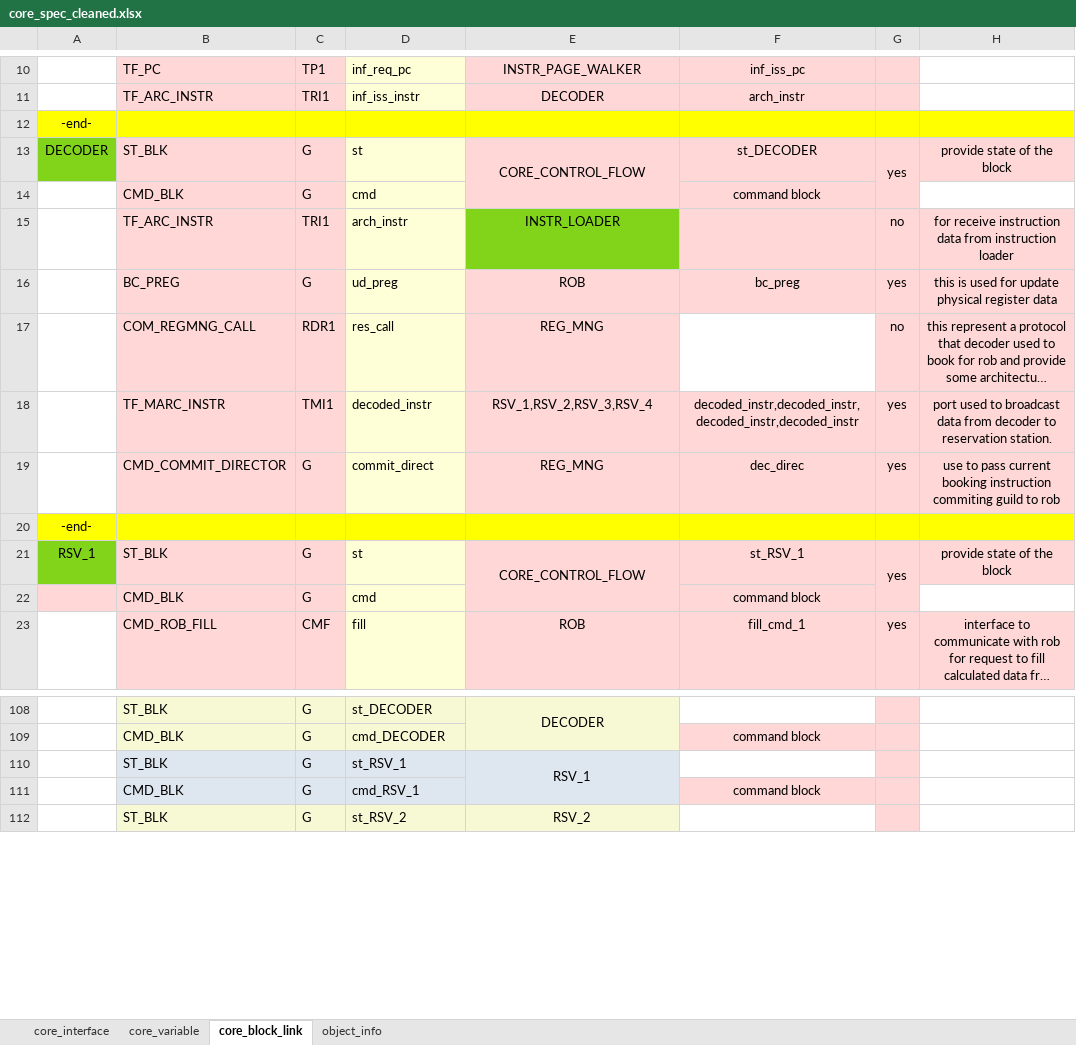
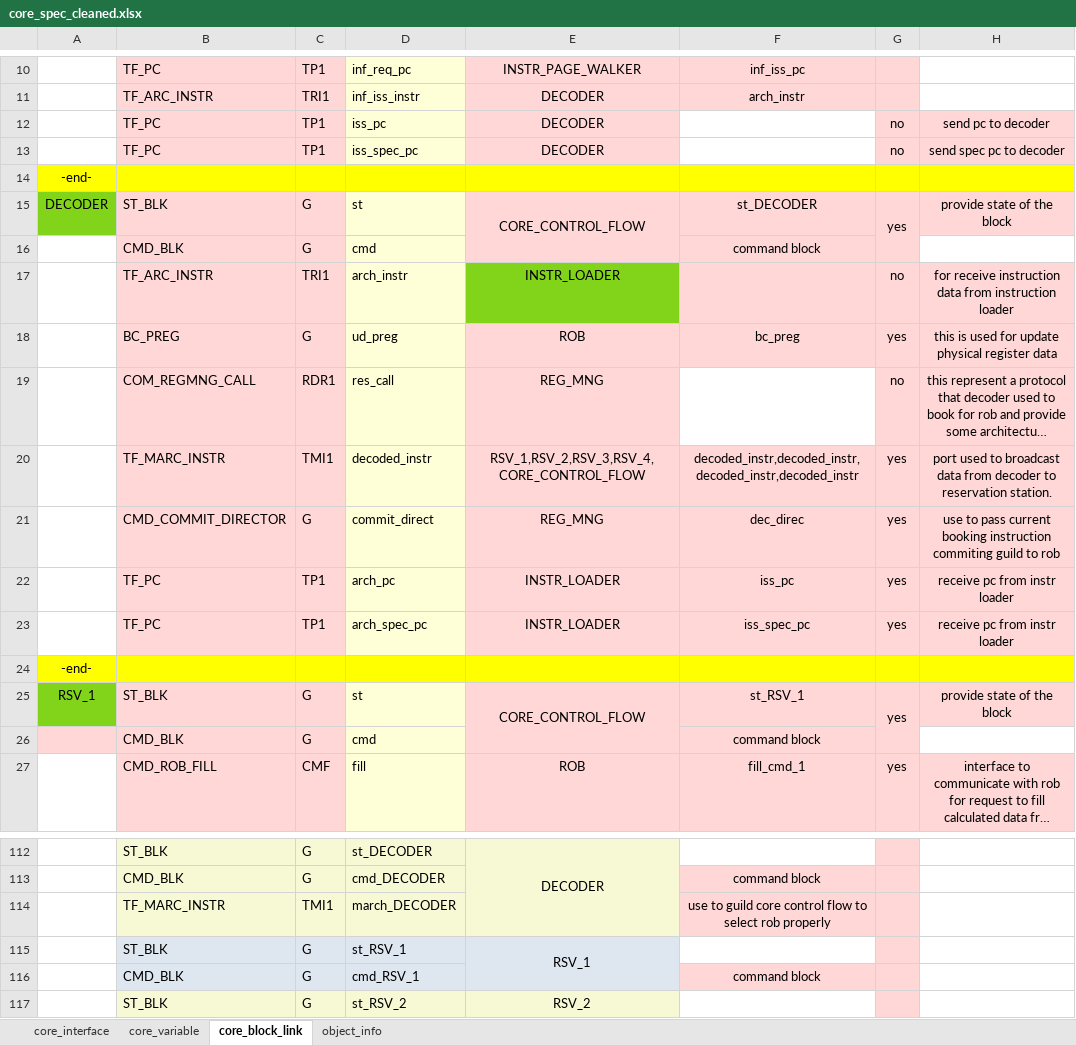
Before and after one commit to Tanawin1701d/Kathryn-I, an Excel workbook: SPECIFICATION/core_spec_cleaned.xlsx, sheet core_block_link, drawn as a sheet; only a part is shown, gaps mark what is left out; long unchanged cells end in …; values as stored, in another font and other column widths than the file's, no borders; addresses are those after the commit; the diff names each change by its address in the sheet, - before the commit and + after, or states it on an @@ line.

```diff
--- a/SPECIFICATION/core_spec_cleaned.xlsx (sheet core_block_link)
+++ b/SPECIFICATION/core_spec_cleaned.xlsx (sheet core_block_link)
+row 12:  | TF_PC | TP1 | iss_pc | DECODER |  | no | send pc to decoder
+row 13:  | TF_PC | TP1 | iss_spec_pc | DECODER |  | no | send spec pc to decoder
-E20: RSV_1,RSV_2,RSV_3,RSV_4
+E20: RSV_1,RSV_2,RSV_3,RSV_4,CORE_CONTROL_FLOW
+row 22:  | TF_PC | TP1 | arch_pc | INSTR_LOADER | iss_pc | yes | receive pc from instr loader
+row 23:  | TF_PC | TP1 | arch_spec_pc | INSTR_LOADER | iss_spec_pc | yes | receive pc from instr loader
+row 114:  | TF_MARC_INSTR | TMI1 | march_DECODER |  | use to guild core control flow to select rob properly
```
Also changed, not shown: sheet core_interface, sheet core_variable, 28 other files.
